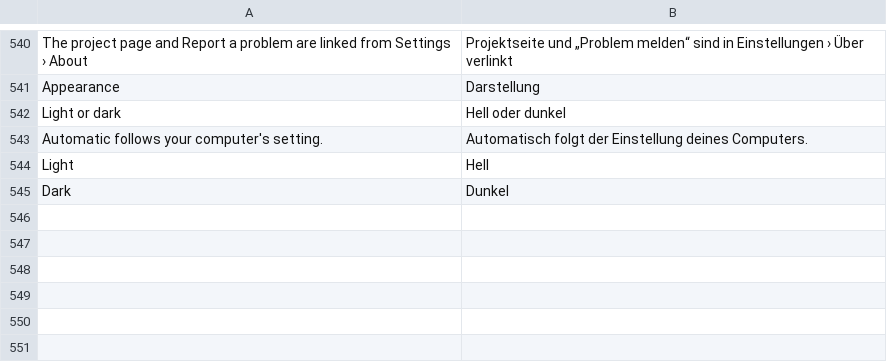
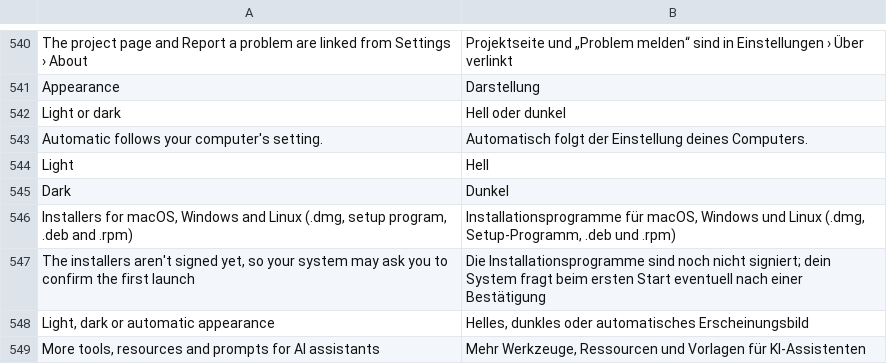
Before and after one commit to ChrispyGee/Roomtone, a TSV file: locales/de.tsv, drawn as a sheet; only a part is shown, gaps mark what is left out; the diff names each change by its address in the sheet, - before the commit and + after, or states it on an @@ line.

```diff
--- a/locales/de.tsv
+++ b/locales/de.tsv
+row 546: Installers for macOS, Windows and Linux (.dmg, setup program, .deb and .rpm) | Installationsprogramme für macOS, Windows und Linux (.dmg, Setup-Programm, .deb und .rpm)
+row 547: The installers aren't signed yet, so your system may ask you to confirm the first launch | Die Installationsprogramme sind noch nicht signiert; dein System fragt beim ersten Start eventuell nach einer Bestätigung
+row 548: Light, dark or automatic appearance | Helles, dunkles oder automatisches Erscheinungsbild
+row 549: More tools, resources and prompts for AI assistants | Mehr Werkzeuge, Ressourcen und Vorlagen für KI-Assistenten
```
Also changed, not shown: locales/es.tsv, locales/fr.tsv, 8 other files.
